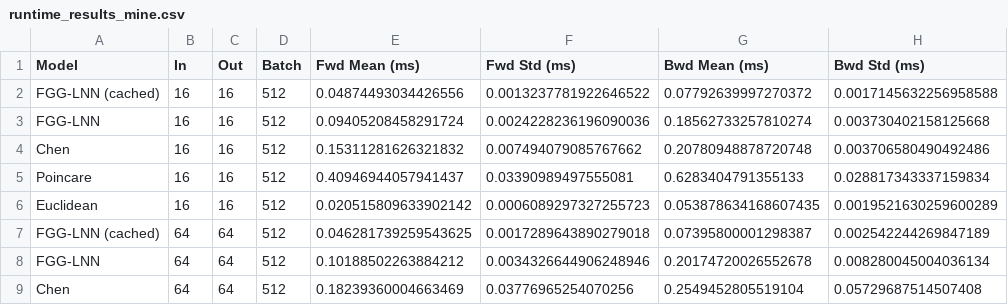
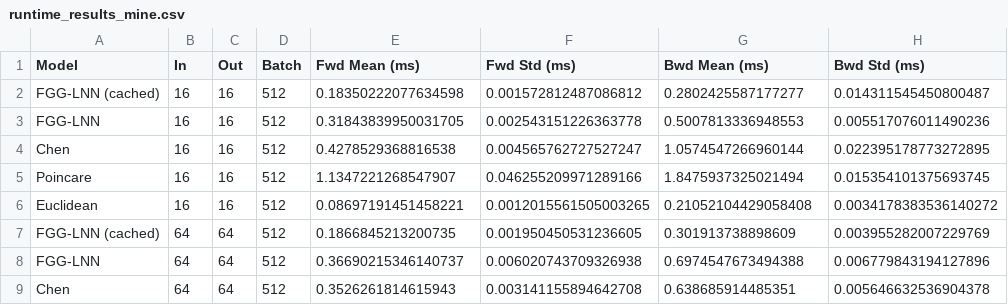
Before and after one commit to JoumanaMaki/Fully-Connected-Hyperbolic, a CSV file: runtime_exp/runtime_results_mine.csv, drawn as a sheet; only a part is shown; the diff covers the shown part only.

Commit message:
results

```diff
--- a/runtime_exp/runtime_results_mine.csv
+++ b/runtime_exp/runtime_results_mine.csv
@@ -1,9 +1,9 @@
 Model,In,Out,Batch,Fwd Mean (ms),Fwd Std (ms),Bwd Mean (ms),Bwd Std (ms)
-FGG-LNN (cached),16,16,512,0.04874493034426556,0.0013237781922646522,0.07792639997270372,0.0017145632256958588
-FGG-LNN,16,16,512,0.09405208458291724,0.0024228236196090036,0.18562733257810274,0.003730402158125668
-Chen,16,16,512,0.15311281626321832,0.007494079085767662,0.20780948878720748,0.003706580490492486
-Poincare,16,16,512,0.40946944057941437,0.03390989497555081,0.6283404791355133,0.028817343337159834
-Euclidean,16,16,512,0.020515809633902142,0.0006089297327255723,0.053878634168607435,0.0019521630259600289
-FGG-LNN (cached),64,64,512,0.046281739259543625,0.0017289643890279018,0.07395800001298387,0.002542244269847189
-FGG-LNN,64,64,512,0.10188502263884212,0.0034326644906248946,0.20174720026552678,0.008280045004036134
-Chen,64,64,512,0.18239360004663469,0.03776965254070256,0.2549452805519104,0.05729687514507408
+FGG-LNN (cached),16,16,512,0.18350222077634598,0.001572812487086812,0.2802425587177277,0.014311545450800487
+FGG-LNN,16,16,512,0.31843839950031705,0.002543151226363778,0.5007813336948553,0.005517076011490236
+Chen,16,16,512,0.4278529368816538,0.004565762727527247,1.0574547266960144,0.022395178773272895
+Poincare,16,16,512,1.1347221268547907,0.046255209971289166,1.8475937325021494,0.015354101375693745
+Euclidean,16,16,512,0.08697191451458221,0.0012015561505003265,0.21052104429058408,0.0034178383536140272
+FGG-LNN (cached),64,64,512,0.1866845213200735,0.001950450531236605,0.301913738898609,0.003955282007229769
+FGG-LNN,64,64,512,0.36690215346140737,0.006020743709326938,0.6974547673494388,0.006779843194127896
+Chen,64,64,512,0.3526261814615943,0.003141155894642708,0.638685914485351,0.005646632536904378
```
Also changed, not shown: 68 edited cells elsewhere in this file, 2 other files.
